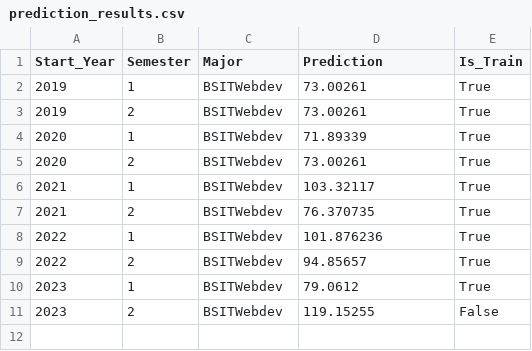
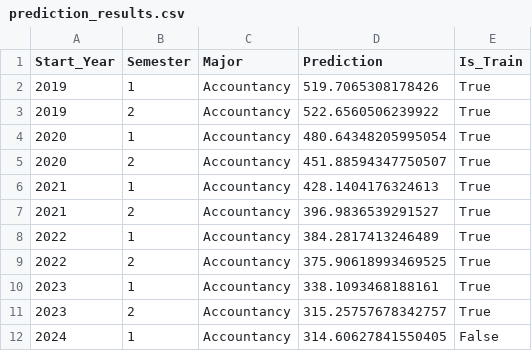
Before and after one commit to VurnKambal/AngeliteForecast, a CSV file: prediction_results.csv, drawn as a sheet.

```diff
--- a/prediction_results.csv
+++ b/prediction_results.csv
@@ -1,11 +1,12 @@
 Start_Year,Semester,Major,Prediction,Is_Train
-2019,1,BSITWebdev,73.00261,True
-2019,2,BSITWebdev,73.00261,True
-2020,1,BSITWebdev,71.89339,True
-2020,2,BSITWebdev,73.00261,True
-2021,1,BSITWebdev,103.32117,True
-2021,2,BSITWebdev,76.370735,True
-2022,1,BSITWebdev,101.876236,True
-2022,2,BSITWebdev,94.85657,True
-2023,1,BSITWebdev,79.0612,True
-2023,2,BSITWebdev,119.15255,False
+2019,1,Accountancy,519.7065308178426,True
+2019,2,Accountancy,522.6560506239922,True
+2020,1,Accountancy,480.64348205995054,True
+2020,2,Accountancy,451.88594347750507,True
+2021,1,Accountancy,428.1404176324613,True
+2021,2,Accountancy,396.9836539291527,True
+2022,1,Accountancy,384.2817413246489,True
+2022,2,Accountancy,375.90618993469525,True
+2023,1,Accountancy,338.1093468188161,True
+2023,2,Accountancy,315.25757678342757,True
+2024,1,Accountancy,314.60627841550405,False
```
Also changed, not shown: data/Admission_Data.csv, 18 other files.
